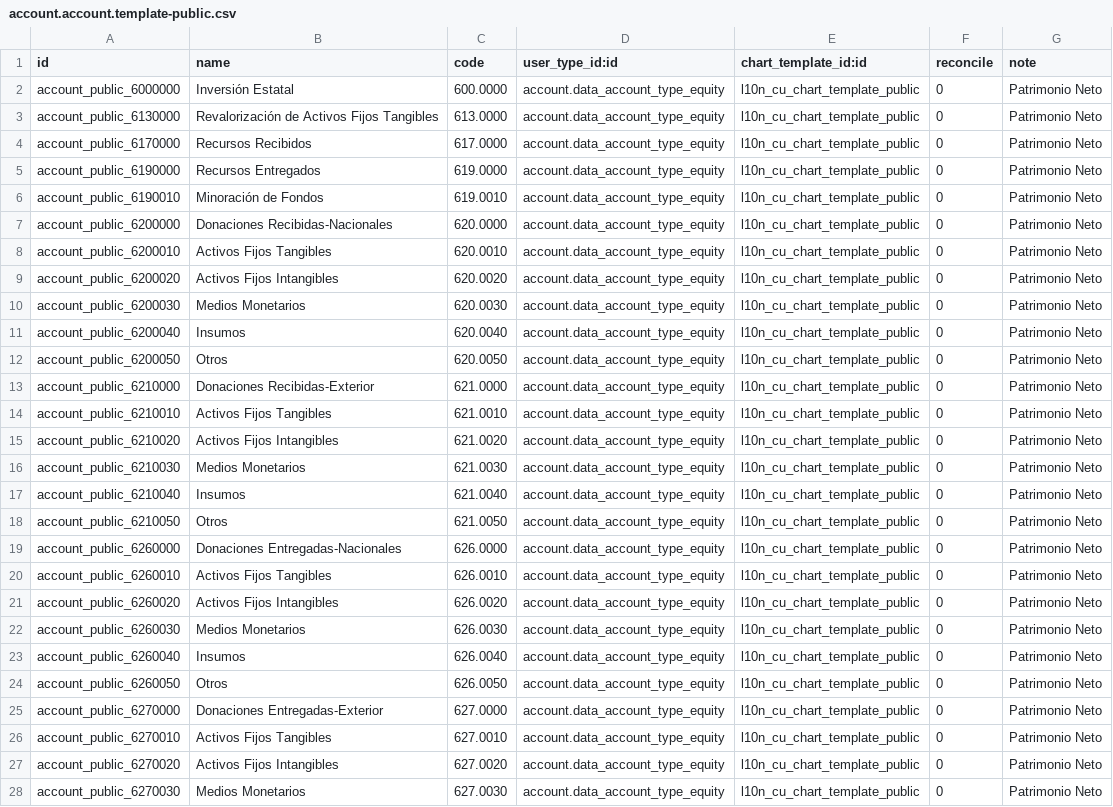
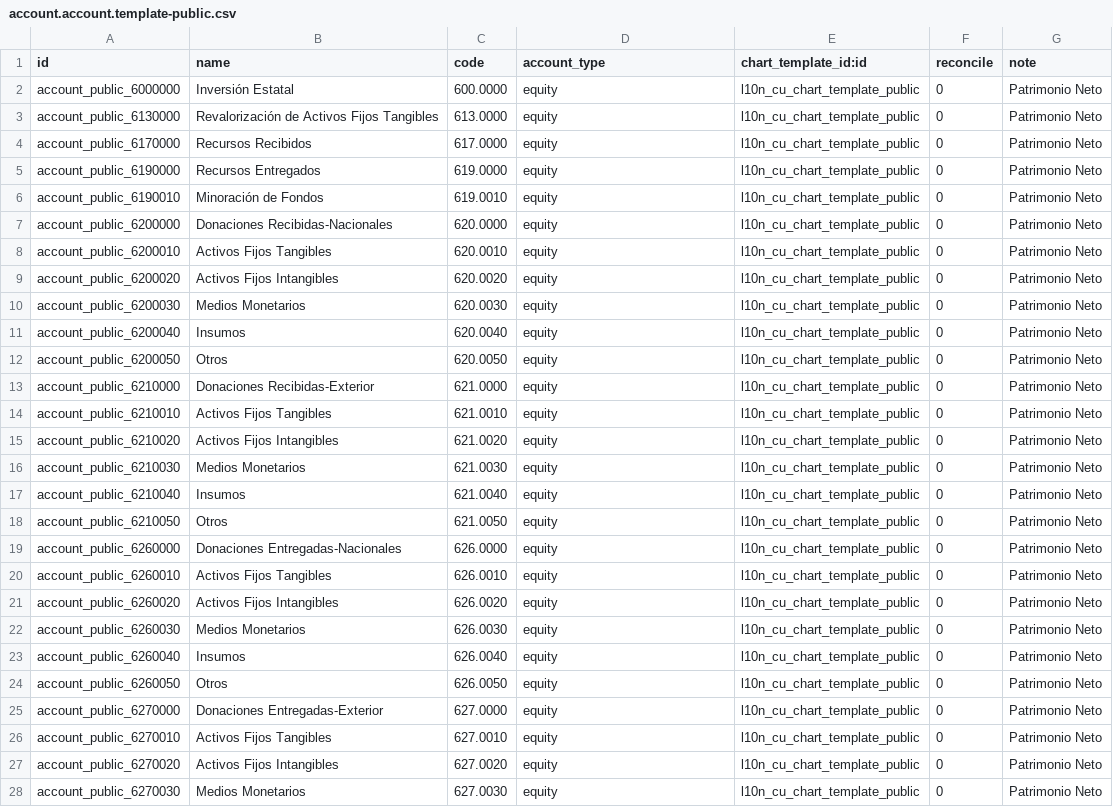
Before and after one commit to cuba-odoo/l10n-cuba, a CSV file: l10n_cu/data/account.account.template-public.csv, drawn as a sheet; only a part is shown; the diff covers the shown part only; the diff names each change by its address in the sheet, - before the commit and + after, or states it on an @@ line.

```diff
--- a/l10n_cu/data/account.account.template-public.csv
+++ b/l10n_cu/data/account.account.template-public.csv
-D1: user_type_id:id
+D1: account_type
-D2:D28 (account_type): account.data_account_type_equity
+D2:D28 (account_type): equity
```
Also changed, not shown: 16 edited cells elsewhere in this file, l10n_cu/data/account.account.template-private.csv, l10n_cu/data/account.account.template-tcp.csv, 3 other files.
